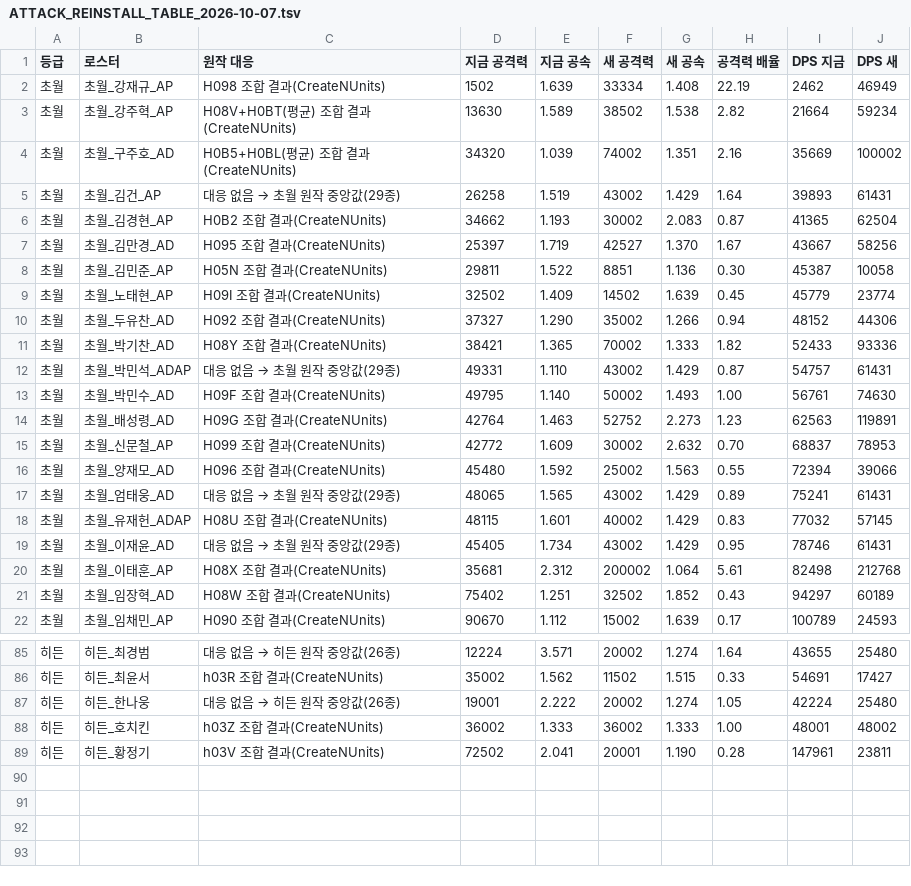
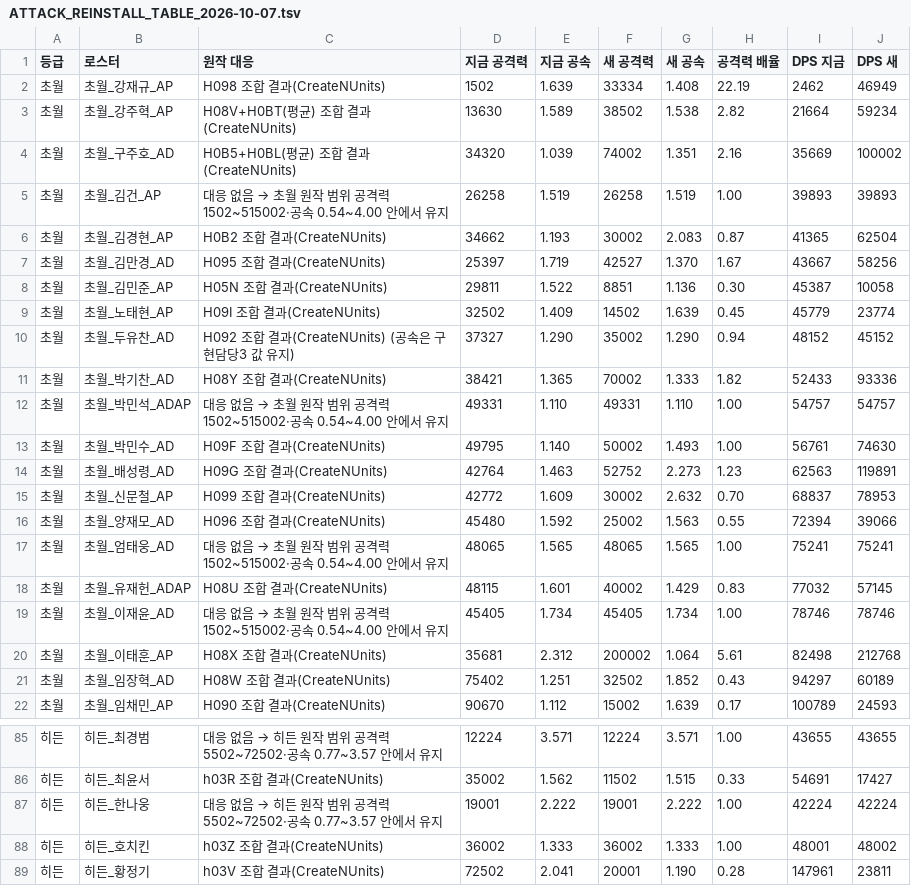
Before and after one commit to aabyess/GuilRandomDefense, a TSV file: Docs/research/ATTACK_REINSTALL_TABLE_2026-10-07.tsv, drawn as a sheet; only a part is shown, gaps mark what is left out; the diff covers the shown part only.

```diff
--- a/Docs/research/ATTACK_REINSTALL_TABLE_2026-10-07.tsv
+++ b/Docs/research/ATTACK_REINSTALL_TABLE_2026-10-07.tsv
@@ -4,3 +4,3 @@
 초월	초월_구주호_AD	H0B5+H0BL(평균) 조합 결과(CreateNUnits)	34320	1.039	74002	1.351	2.16	35669	100002
-초월	초월_김건_AP	대응 없음 → 초월 원작 중앙값(29종)	26258	1.519	43002	1.429	1.64	39893	61431
+초월	초월_김건_AP	대응 없음 → 초월 원작 범위 공격력 1502~515002·공속 0.54~4.00 안에서 유지	26258	1.519	26258	1.519	1.00	39893	39893
 초월	초월_김경현_AP	H0B2 조합 결과(CreateNUnits)	34662	1.193	30002	2.083	0.87	41365	62504
@@ -9,5 +9,5 @@
 초월	초월_노태현_AP	H09I 조합 결과(CreateNUnits)	32502	1.409	14502	1.639	0.45	45779	23774
-초월	초월_두유찬_AD	H092 조합 결과(CreateNUnits)	37327	1.290	35002	1.266	0.94	48152	44306
+초월	초월_두유찬_AD	H092 조합 결과(CreateNUnits) (공속은 구현담당3 값 유지)	37327	1.290	35002	1.290	0.94	48152	45152
 초월	초월_박기찬_AD	H08Y 조합 결과(CreateNUnits)	38421	1.365	70002	1.333	1.82	52433	93336
-초월	초월_박민석_ADAP	대응 없음 → 초월 원작 중앙값(29종)	49331	1.110	43002	1.429	0.87	54757	61431
+초월	초월_박민석_ADAP	대응 없음 → 초월 원작 범위 공격력 1502~515002·공속 0.54~4.00 안에서 유지	49331	1.110	49331	1.110	1.00	54757	54757
 초월	초월_박민수_AD	H09F 조합 결과(CreateNUnits)	49795	1.140	50002	1.493	1.00	56761	74630
@@ -16,5 +16,5 @@
 초월	초월_양재모_AD	H096 조합 결과(CreateNUnits)	45480	1.592	25002	1.563	0.55	72394	39066
-초월	초월_엄태웅_AD	대응 없음 → 초월 원작 중앙값(29종)	48065	1.565	43002	1.429	0.89	75241	61431
+초월	초월_엄태웅_AD	대응 없음 → 초월 원작 범위 공격력 1502~515002·공속 0.54~4.00 안에서 유지	48065	1.565	48065	1.565	1.00	75241	75241
 초월	초월_유재헌_ADAP	H08U 조합 결과(CreateNUnits)	48115	1.601	40002	1.429	0.83	77032	57145
-초월	초월_이재윤_AD	대응 없음 → 초월 원작 중앙값(29종)	45405	1.734	43002	1.429	0.95	78746	61431
+초월	초월_이재윤_AD	대응 없음 → 초월 원작 범위 공격력 1502~515002·공속 0.54~4.00 안에서 유지	45405	1.734	45405	1.734	1.00	78746	78746
 초월	초월_이태훈_AP	H08X 조합 결과(CreateNUnits)	35681	2.312	200002	1.064	5.61	82498	212768
@@ -85,4 +85,4 @@
-히든	히든_최경범	대응 없음 → 히든 원작 중앙값(26종)	12224	3.571	20002	1.274	1.64	43655	25480
+히든	히든_최경범	대응 없음 → 히든 원작 범위 공격력 5502~72502·공속 0.77~3.57 안에서 유지	12224	3.571	12224	3.571	1.00	43655	43655
 히든	히든_최윤서	h03R 조합 결과(CreateNUnits)	35002	1.562	11502	1.515	0.33	54691	17427
-히든	히든_한나웅	대응 없음 → 히든 원작 중앙값(26종)	19001	2.222	20002	1.274	1.05	42224	25480
+히든	히든_한나웅	대응 없음 → 히든 원작 범위 공격력 5502~72502·공속 0.77~3.57 안에서 유지	19001	2.222	19001	2.222	1.00	42224	42224
 히든	히든_호치킨	h03Z 조합 결과(CreateNUnits)	36002	1.333	36002	1.333	1.00	48001	48002
```
Also changed, not shown: 101 edited cells elsewhere in this file, 2 other files.
